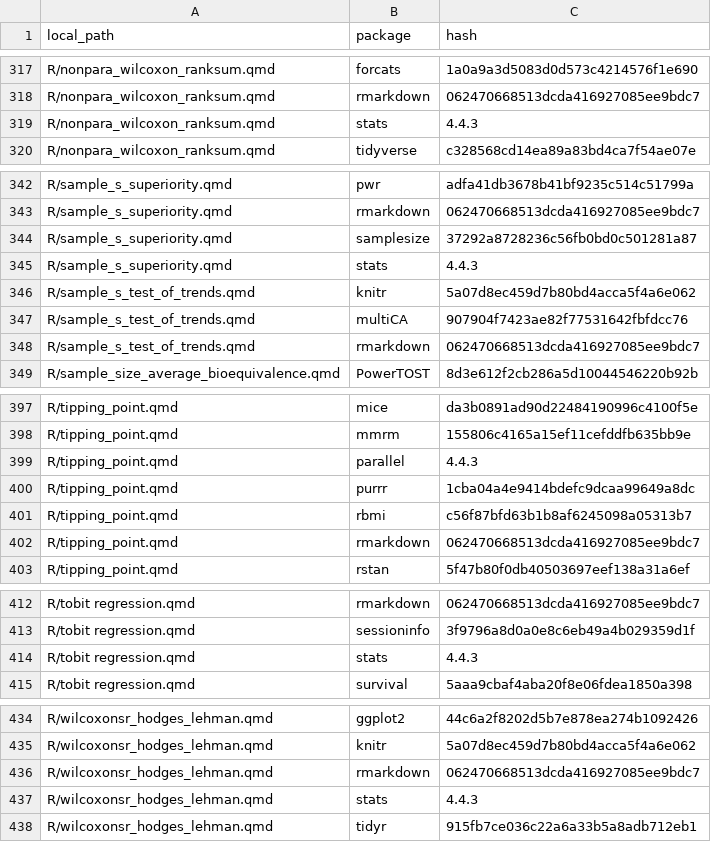
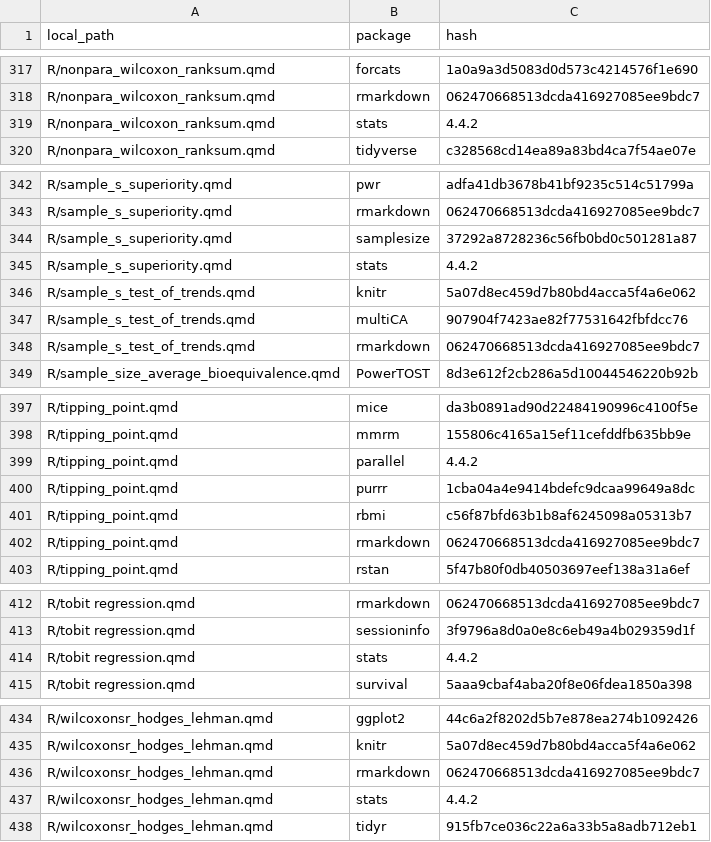
Before and after one commit to PSIAIMS/CAMIS, a CSV file: data/quarto_pkg_dependencies.csv, drawn as a sheet; only a part is shown, gaps mark what is left out.

Commit message:
Update quarto_pkg_dependencies, tipping point _freeze

```diff
--- a/data/quarto_pkg_dependencies.csv
+++ b/data/quarto_pkg_dependencies.csv
@@ -318,3 +318,3 @@ R/nonpara_wilcoxon_ranksum.qmd,forcats,1a0a9a3d5083d0d573c4214576f1e690
 R/nonpara_wilcoxon_ranksum.qmd,rmarkdown,062470668513dcda416927085ee9bdc7
-R/nonpara_wilcoxon_ranksum.qmd,stats,4.4.3
+R/nonpara_wilcoxon_ranksum.qmd,stats,4.4.2
 R/nonpara_wilcoxon_ranksum.qmd,tidyverse,c328568cd14ea89a83bd4ca7f54ae07e
@@ -344,3 +344,3 @@ R/sample_s_superiority.qmd,rmarkdown,062470668513dcda416927085ee9bdc7
 R/sample_s_superiority.qmd,samplesize,37292a8728236c56fb0bd0c501281a87
-R/sample_s_superiority.qmd,stats,4.4.3
+R/sample_s_superiority.qmd,stats,4.4.2
 R/sample_s_test_of_trends.qmd,knitr,5a07d8ec459d7b80bd4acca5f4a6e062
@@ -398,3 +398,3 @@ R/tipping_point.qmd,mice,da3b0891ad90d22484190996c4100f5e
 R/tipping_point.qmd,mmrm,155806c4165a15ef11cefddfb635bb9e
-R/tipping_point.qmd,parallel,4.4.3
+R/tipping_point.qmd,parallel,4.4.2
 R/tipping_point.qmd,purrr,1cba04a4e9414bdefc9dcaa99649a8dc
@@ -413,3 +413,3 @@ R/tobit regression.qmd,rmarkdown,062470668513dcda416927085ee9bdc7
 R/tobit regression.qmd,sessioninfo,3f9796a8d0a0e8c6eb49a4b029359d1f
-R/tobit regression.qmd,stats,4.4.3
+R/tobit regression.qmd,stats,4.4.2
 R/tobit regression.qmd,survival,5aaa9cbaf4aba20f8e06fdea1850a398
@@ -436,3 +436,3 @@ R/wilcoxonsr_hodges_lehman.qmd,knitr,5a07d8ec459d7b80bd4acca5f4a6e062
 R/wilcoxonsr_hodges_lehman.qmd,rmarkdown,062470668513dcda416927085ee9bdc7
-R/wilcoxonsr_hodges_lehman.qmd,stats,4.4.3
+R/wilcoxonsr_hodges_lehman.qmd,stats,4.4.2
 R/wilcoxonsr_hodges_lehman.qmd,tidyr,915fb7ce036c22a6a33b5a8adb712eb1
```
Also changed, not shown: 2 other files.
